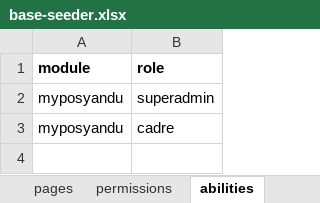
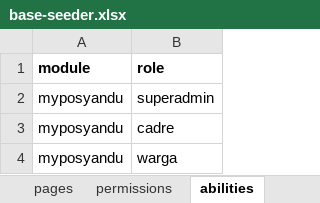
Before and after one commit to siruhay/module-myposyandu, an Excel workbook: database/masters/base-seeder.xlsx, sheet abilities, drawn as a sheet; values as stored, in another font and other column widths than the file's, no borders; the diff names each change by its address in the sheet, - before the commit and + after, or states it on an @@ line.

```diff
--- a/database/masters/base-seeder.xlsx (sheet abilities)
+++ b/database/masters/base-seeder.xlsx (sheet abilities)
+row 4: myposyandu | warga
```
Also changed, not shown: sheet abilities-permissions, sheet pages, sheet abilities-pages, sheet permissions.
